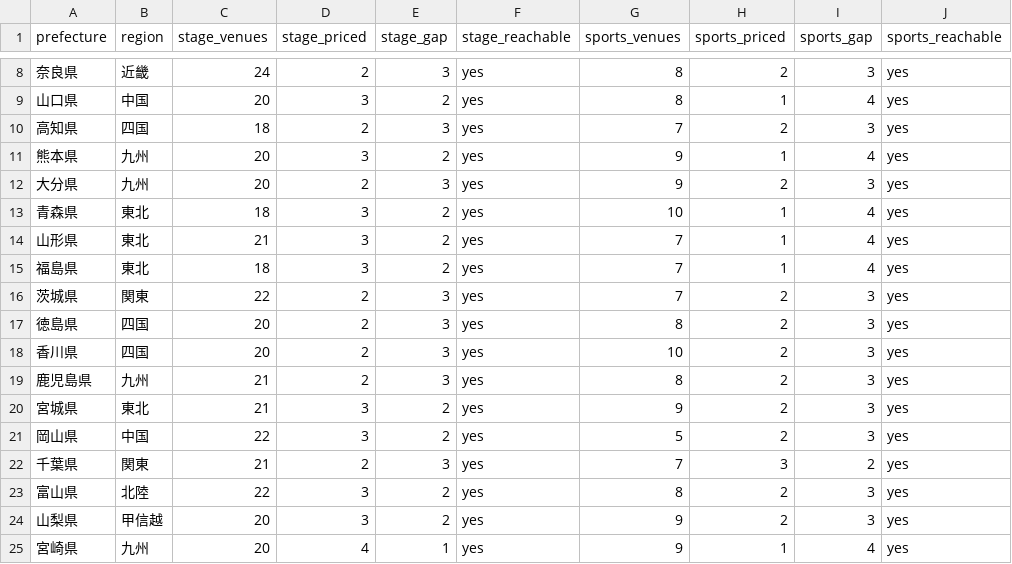
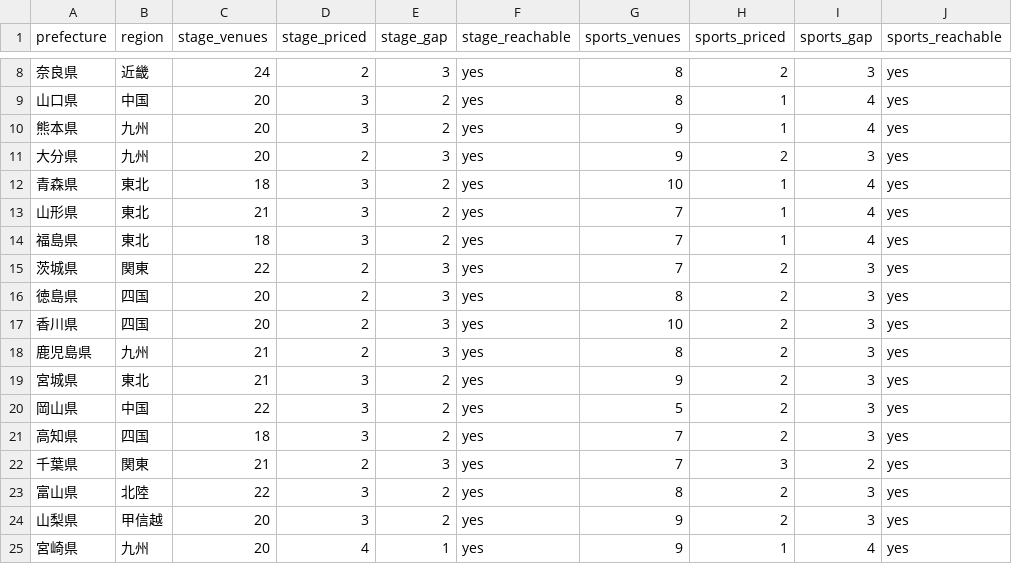
Before and after one commit to aratama-ship-it/venue-monosashi, a CSV file: data/prefecture-price-coverage.csv, drawn as a sheet; only a part is shown, gaps mark what is left out; removed rows and columns are numbered as before the commit, all else as after; the diff names each change by its address in the sheet, - before the commit and + after, or states it on an @@ line.

```diff
--- a/data/prefecture-price-coverage.csv
+++ b/data/prefecture-price-coverage.csv
-row 10: 高知県 | 四国 | 18 | 2 | 3 | yes | 7 | 2 | 3 | yes
+row 21: 高知県 | 四国 | 18 | 3 | 2 | yes | 7 | 2 | 3 | yes
```
Also changed, not shown: 2 other files.
